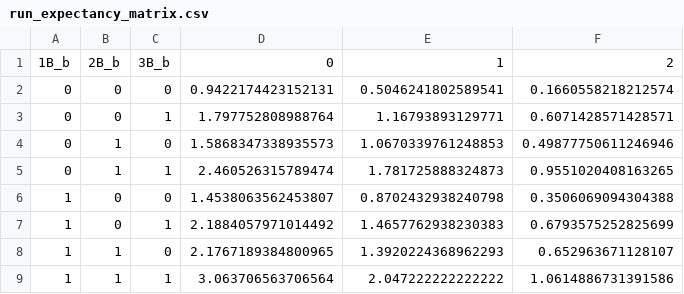
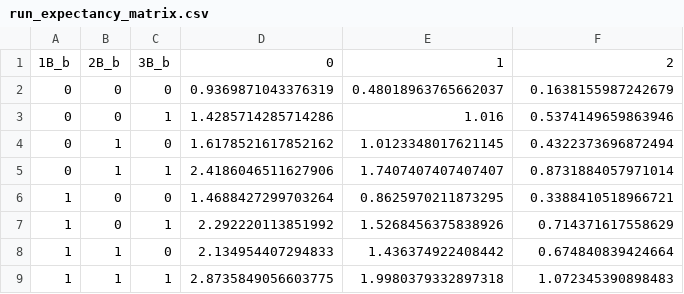
Before and after one commit to derekchance/labl, a CSV file: data/guts/run_expectancy_matrix.csv, drawn as a sheet.

```diff
--- a/data/guts/run_expectancy_matrix.csv
+++ b/data/guts/run_expectancy_matrix.csv
@@ -1,9 +1,9 @@
 1B_b,2B_b,3B_b,0,1,2
-0,0,0,0.9422174423152131,0.5046241802589541,0.1660558218212574
-0,0,1,1.797752808988764,1.16793893129771,0.6071428571428571
-0,1,0,1.5868347338935573,1.0670339761248853,0.49877750611246946
-0,1,1,2.460526315789474,1.781725888324873,0.9551020408163265
-1,0,0,1.4538063562453807,0.8702432938240798,0.3506069094304388
-1,0,1,2.1884057971014492,1.4657762938230383,0.6793575252825699
-1,1,0,2.1767189384800965,1.3920224368962293,0.652963671128107
-1,1,1,3.063706563706564,2.047222222222222,1.0614886731391586
+0,0,0,0.9369871043376319,0.48018963765662037,0.1638155987242679
+0,0,1,1.4285714285714286,1.016,0.5374149659863946
+0,1,0,1.6178521617852162,1.0123348017621145,0.4322373696872494
+0,1,1,2.4186046511627906,1.7407407407407407,0.8731884057971014
+1,0,0,1.4688427299703264,0.8625970211873295,0.3388410518966721
+1,0,1,2.292220113851992,1.5268456375838926,0.714371617558629
+1,1,0,2.134954407294833,1.436374922408442,0.674840839424664
+1,1,1,2.8735849056603775,1.9980379332897318,1.072345390898483
```
Also changed, not shown: results/2025/offense.csv, 8 other files.
